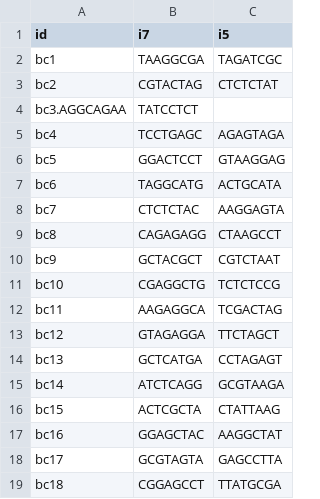
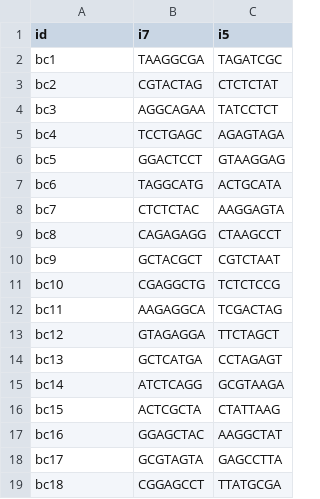
Before and after one commit to DNKonanov/dmpx, a TSV file: barcodes.tsv, drawn as a sheet.

Commit message:
Update barcodes.tsv

```diff
--- a/barcodes.tsv
+++ b/barcodes.tsv
@@ -3,3 +3,3 @@ bc1,TAAGGCGA,TAGATCGC
 bc2,CGTACTAG,CTCTCTAT
-bc3.AGGCAGAA,TATCCTCT
+bc3,AGGCAGAA,TATCCTCT
 bc4,TCCTGAGC,AGAGTAGA
```
